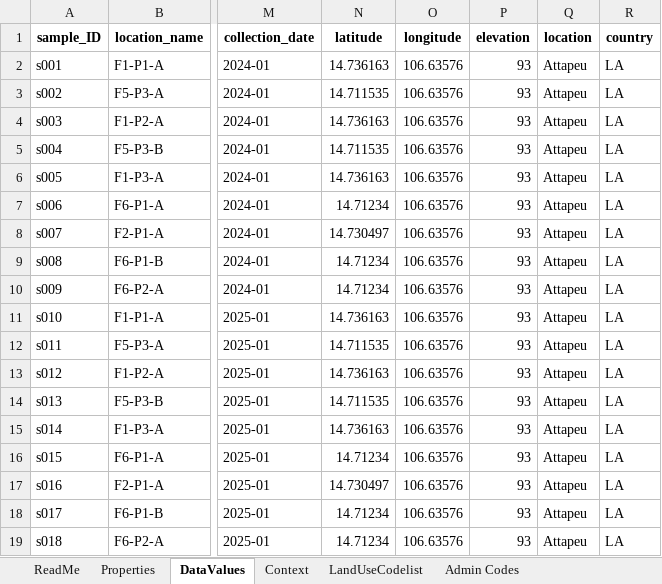
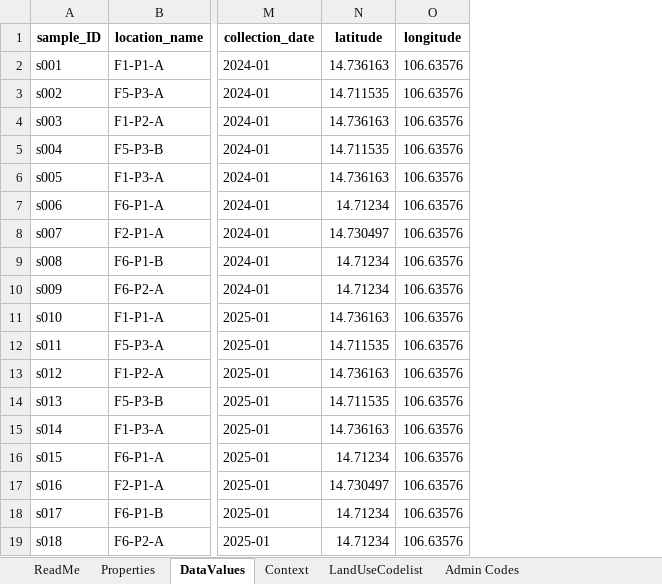
Before and after one commit to soilwise-he/soil-observation-data-encodings, an Excel workbook: ExcelTemplates/SoilTemplate_1Tab.xlsx, sheet DataValues, drawn as a sheet; only a part is shown, gaps mark what is left out; values as stored, in another font and other column widths than the file's, no borders; the diff names each change by its address in the sheet, - before the commit and + after, or states it on an @@ line.

```diff
--- a/ExcelTemplates/SoilTemplate_1Tab.xlsx (sheet DataValues)
+++ b/ExcelTemplates/SoilTemplate_1Tab.xlsx (sheet DataValues)
@@ column P (elevation) hidden, rows 2-19: all 93 @@
@@ column Q (location) hidden, rows 2-19: all Attapeu @@
@@ column R (country) hidden, rows 2-19: all LA @@
```
Also changed, not shown: sheet Admin Codes, sheet Properties, ExcelTemplates/SoilTemplate_2Tab.xlsx, ExcelTemplates/SoilTemplate_3Tab.xlsx.
